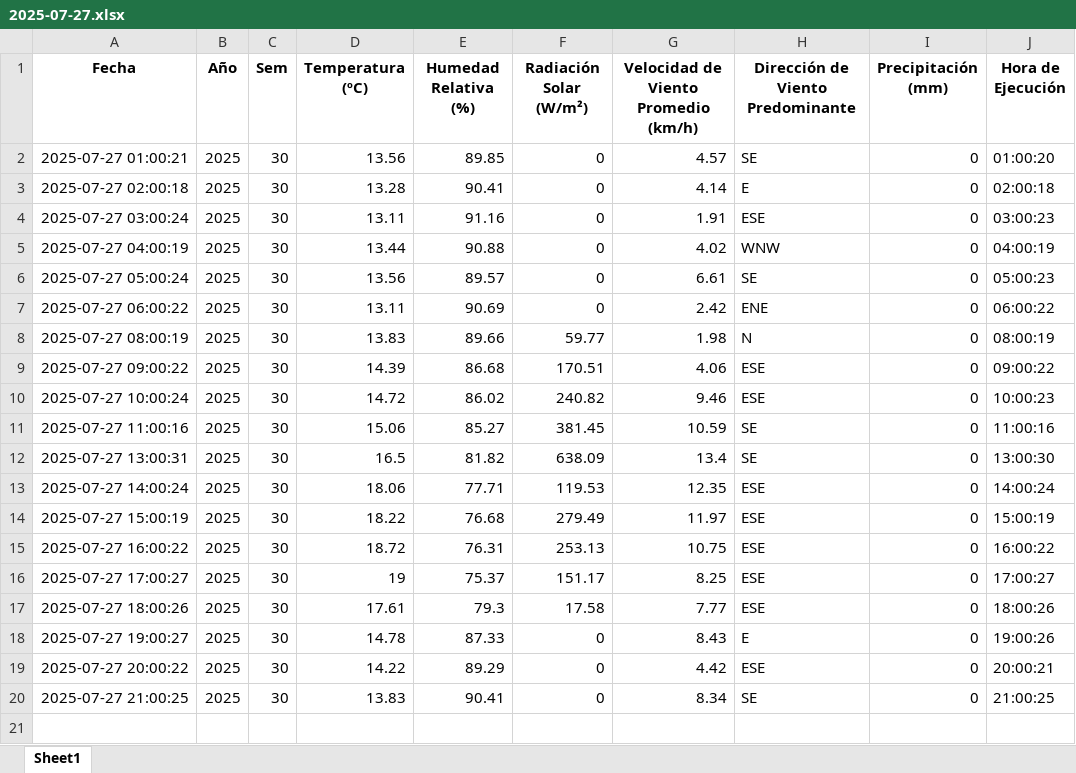
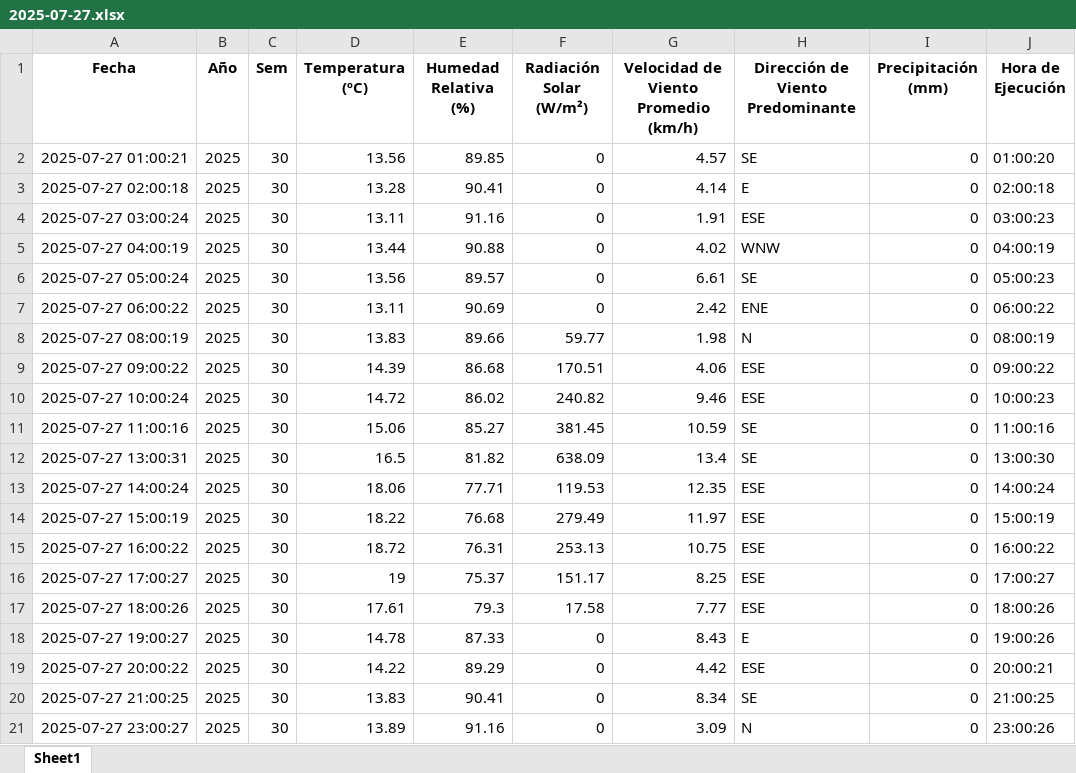
Before and after one commit to 02051994/mi-app-humedad, an Excel workbook: datos_dropcontrol/2025-07-27.xlsx, sheet Sheet1, drawn as a sheet; values as stored, in another font and other column widths than the file's, no borders; the diff names each change by its address in the sheet, - before the commit and + after, or states it on an @@ line.

```diff
--- a/datos_dropcontrol/2025-07-27.xlsx (sheet Sheet1)
+++ b/datos_dropcontrol/2025-07-27.xlsx (sheet Sheet1)
+row 21: 2025-07-27 23:00:27 | 2025 | 30 | 13.89 | 91.16 | 0 | 3.09 | N | 0 | 23:00:26
```
Also changed, not shown: estacion_metereologica.xlsx.
